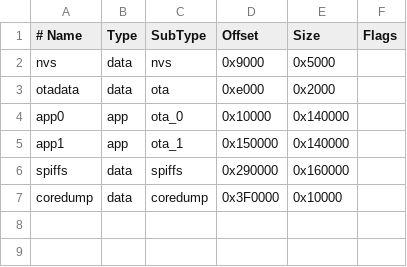
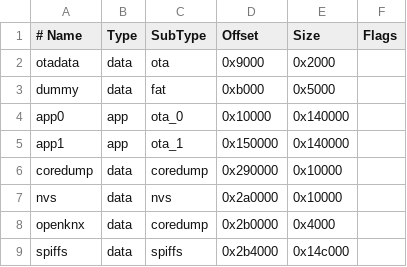
Before and after one commit to OpenKNX/OAM-TestApp, a CSV file: esp_partition.csv, drawn as a sheet; removed rows and columns are numbered as before the commit, all else as after; the diff names each change by its address in the sheet, - before the commit and + after, or states it on an @@ line.

```diff
--- a/esp_partition.csv
+++ b/esp_partition.csv
-row 2: nvs | data | nvs | 0x9000 | 0x5000
-D2 (Offset): 0xe000
+D2 (Offset): 0x9000
+row 3: dummy | data | fat | 0xb000 | 0x5000
-row 6: spiffs | data | spiffs | 0x290000 | 0x160000
-D6 (Offset): 0x3F0000
+D6 (Offset): 0x290000
+row 7: nvs | data | nvs | 0x2a0000 | 0x10000
+row 8: openknx | data | coredump | 0x2b0000 | 0x4000
+row 9: spiffs | data | spiffs | 0x2b4000 | 0x14c000
```
Also changed, not shown: 3 other files.
